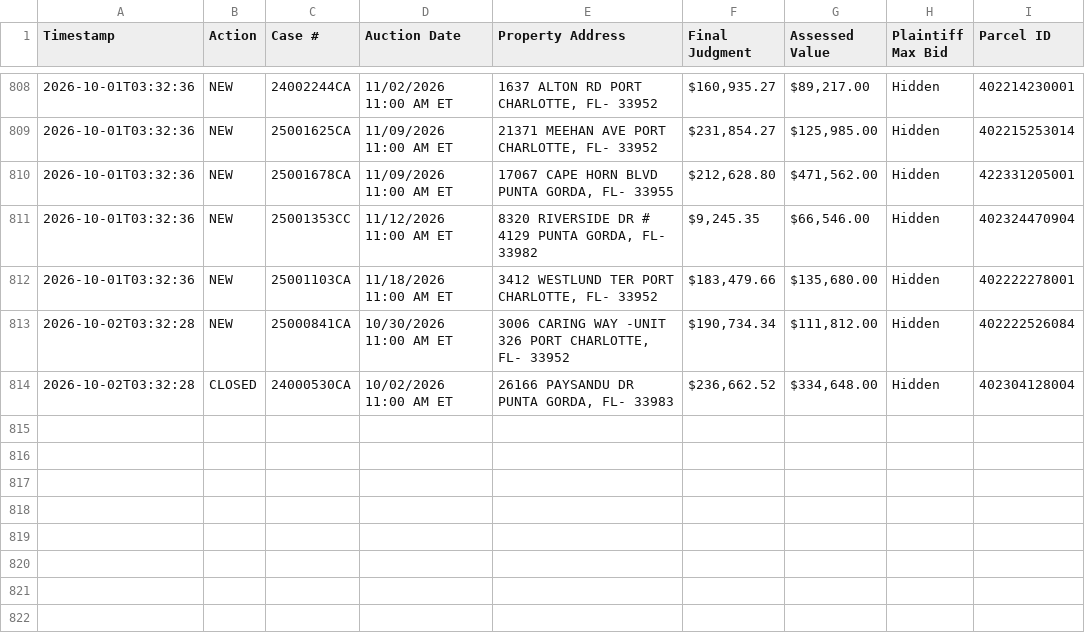
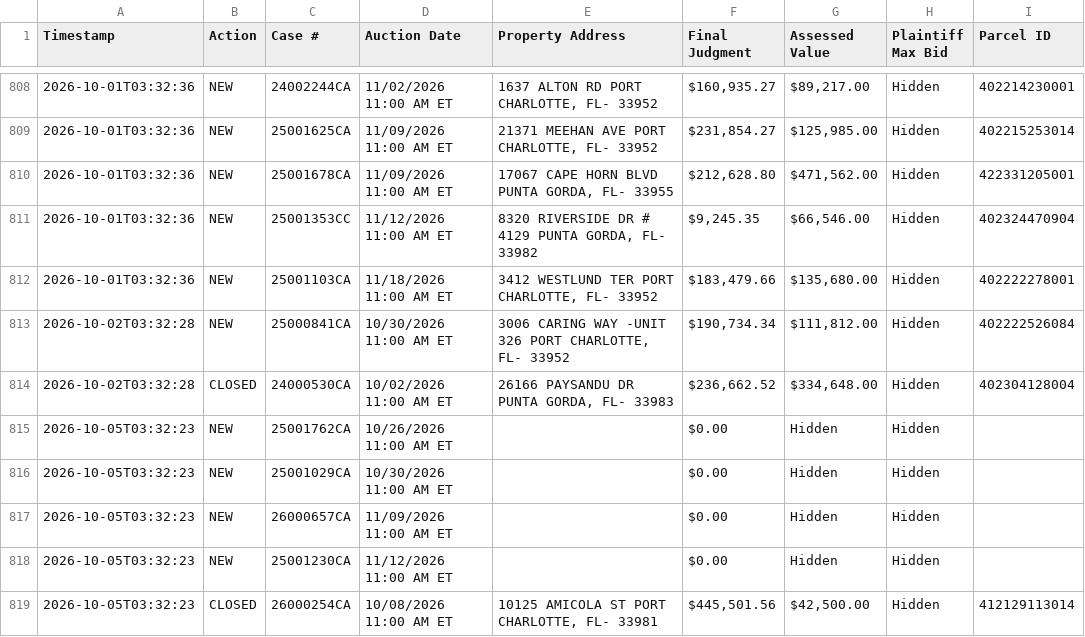
Before and after one commit to figlesias7/realforeclose-charlotte, a CSV file: data/event_log.csv, drawn as a sheet; only a part is shown, gaps mark what is left out; the diff names each change by its address in the sheet, - before the commit and + after, or states it on an @@ line.

```diff
--- a/data/event_log.csv
+++ b/data/event_log.csv
+row 815: 2026-10-05T03:32:23 | NEW | 25001762CA | 10/26/2026 11:00 AM ET |  | $0.00 | Hidden | Hidden
+row 816: 2026-10-05T03:32:23 | NEW | 25001029CA | 10/30/2026 11:00 AM ET |  | $0.00 | Hidden | Hidden
+row 817: 2026-10-05T03:32:23 | NEW | 26000657CA | 11/09/2026 11:00 AM ET |  | $0.00 | Hidden | Hidden
+row 818: 2026-10-05T03:32:23 | NEW | 25001230CA | 11/12/2026 11:00 AM ET |  | $0.00 | Hidden | Hidden
+row 819: 2026-10-05T03:32:23 | CLOSED | 26000254CA | 10/08/2026 11:00 AM ET | 10125 AMICOLA ST PORT CHARLOTTE, FL- 33981 | $445,501.56 | $42,500.00 | Hidden | 412129113014
```
Also changed, not shown: data/all_seen.csv, 3 other files.
